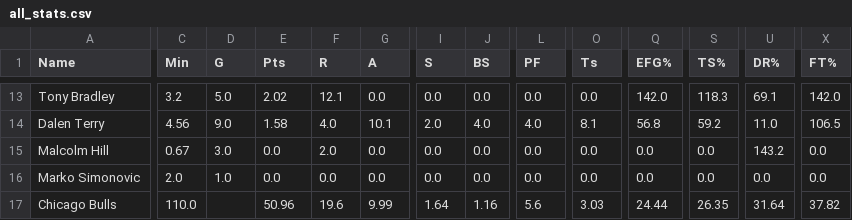
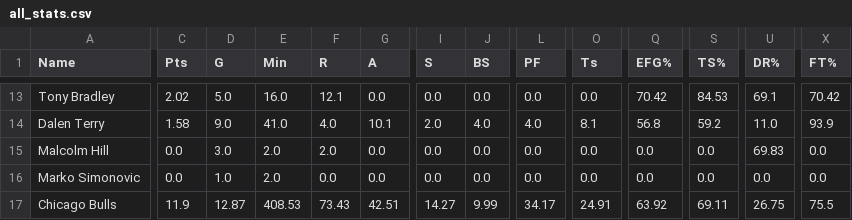
Before and after one commit to javiprietod/nba, a CSV file: all_stats.csv, drawn as a sheet; only a part is shown, gaps mark what is left out; the diff covers the shown part only; the diff names each change by its address in the sheet, - before the commit and + after, or states it on an @@ line.

```diff
--- a/all_stats.csv
+++ b/all_stats.csv
-C1: Min
+C1: Pts
-E1: Pts
+E1: Min
-C13 (Pts): 3.2
+C13 (Pts): 2.02
-E13 (Min): 2.02
+E13 (Min): 16.0
-Q13 (EFG%): 142.0
+Q13 (EFG%): 70.42
-S13 (TS%): 118.3
+S13 (TS%): 84.53
-X13 (FT%): 142.0
+X13 (FT%): 70.42
-C14 (Pts): 4.56
+C14 (Pts): 1.58
-E14 (Min): 1.58
+E14 (Min): 41.0
-X14 (FT%): 106.5
+X14 (FT%): 93.9
-C15 (Pts): 0.67
+C15 (Pts): 0.0
-E15:E16 (Min): 0.0
+E15:E16 (Min): 2.0
-U15 (DR%): 143.2
+U15 (DR%): 69.83
-C16 (Pts): 2.0
+C16 (Pts): 0.0
-C17 (Pts): 110.0
+C17 (Pts): 11.9
-D17 (G): (empty)
+D17 (G): 12.87
-E17 (Min): 50.96
+E17 (Min): 408.53
-F17 (R): 19.6
+F17 (R): 73.43
-G17 (A): 9.99
+G17 (A): 42.51
-I17 (S): 1.64
+I17 (S): 14.27
-J17 (BS): 1.16
+J17 (BS): 9.99
-L17 (PF): 5.6
+L17 (PF): 34.17
-O17 (Ts): 3.03
+O17 (Ts): 24.91
-Q17 (EFG%): 24.44
+Q17 (EFG%): 63.92
-S17 (TS%): 26.35
+S17 (TS%): 69.11
-U17 (DR%): 31.64
+U17 (DR%): 26.75
-X17 (FT%): 37.82
+X17 (FT%): 75.5
```
Also changed, not shown: 34 edited cells elsewhere in this file, 3 other files.
